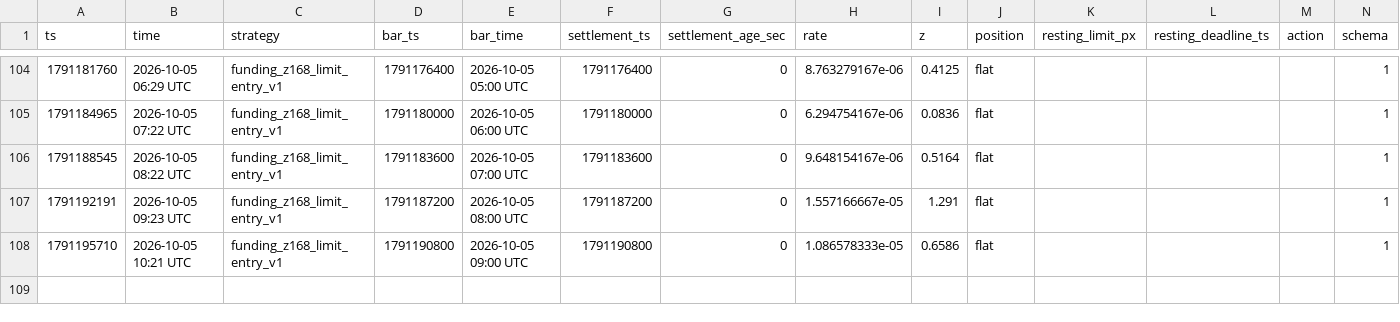
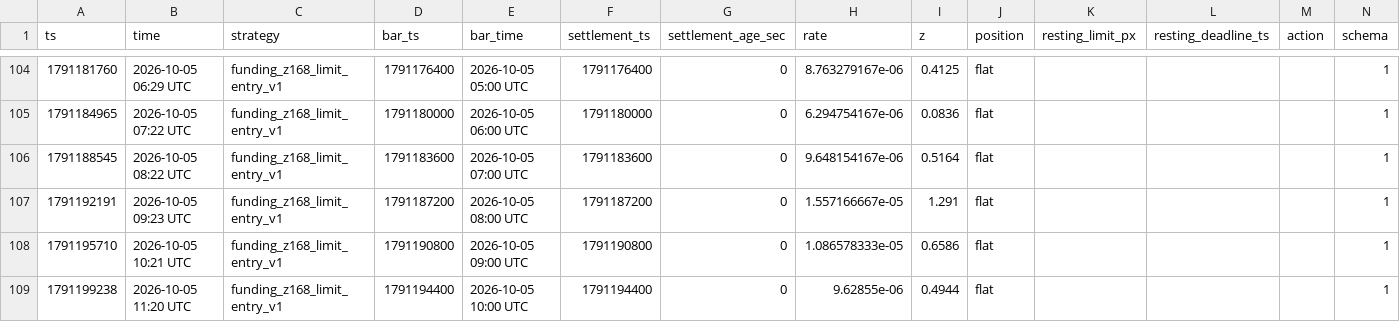
Before and after one commit to wahgor2050/BTC123, a CSV file: btc_demo/lab/funding_signal_202610.csv, drawn as a sheet; only a part is shown, gaps mark what is left out; the diff names each change by its address in the sheet, - before the commit and + after, or states it on an @@ line.

```diff
--- a/btc_demo/lab/funding_signal_202610.csv
+++ b/btc_demo/lab/funding_signal_202610.csv
+row 109: 1791199238 | 2026-10-05 11:20 UTC | funding_z168_limit_entry_v1 | 1791194400 | 2026-10-05 10:00 UTC | 1791194400 | 0 | 9.62855e-06 | 0.4944 | flat |  |  |  | 1
```
Also changed, not shown: btc_demo/lab/equity_202610.csv, 2 other files.
